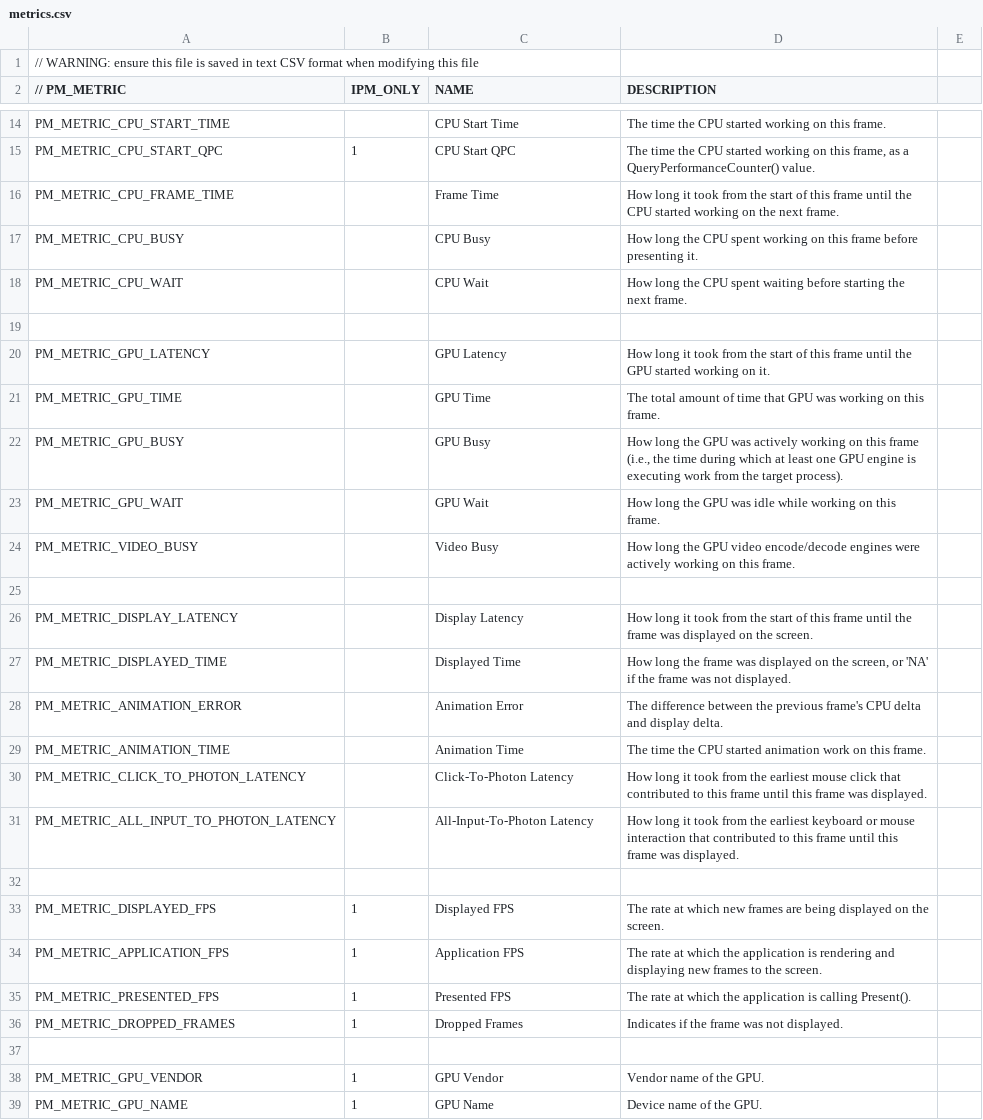
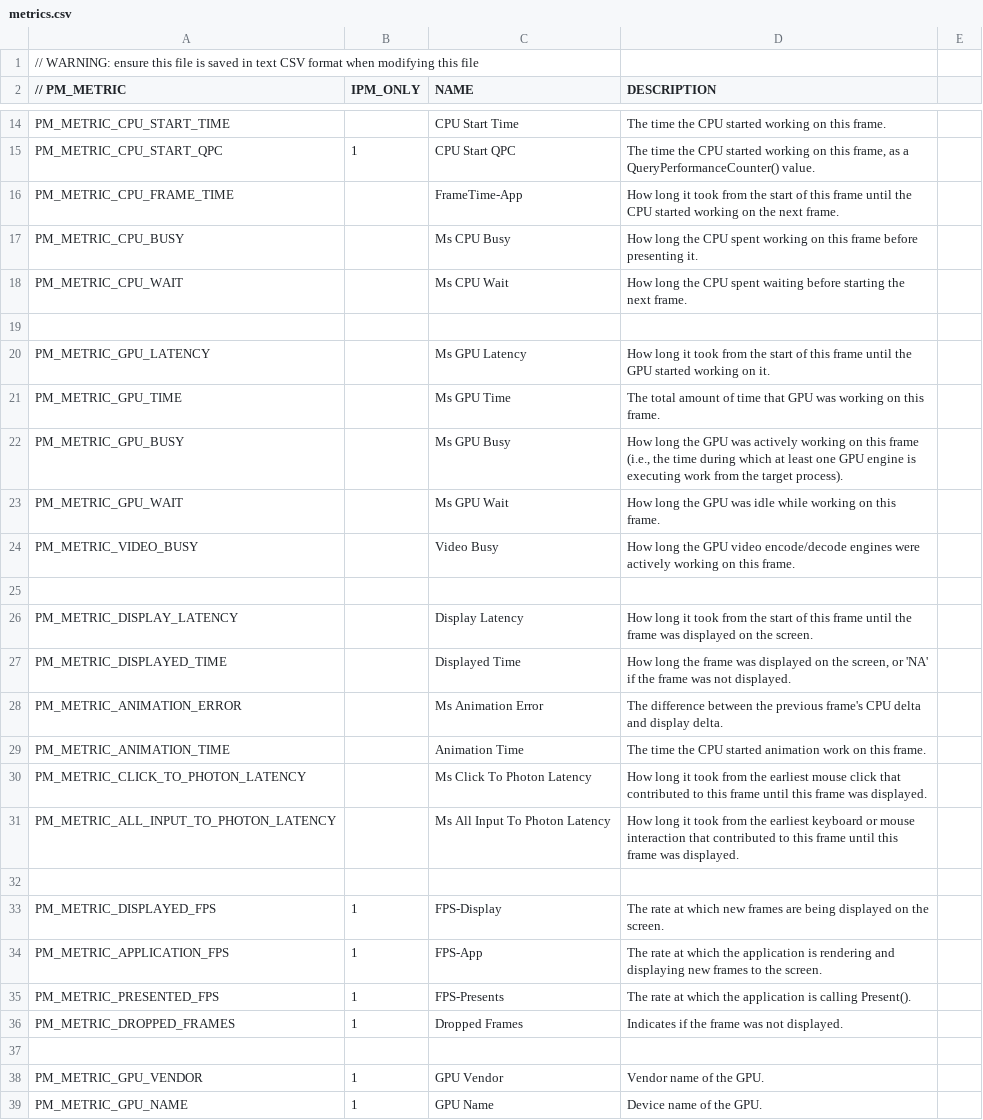
Before and after one commit to xnaught/PresentMon, a CSV file: IntelPresentMon/metrics.csv, drawn as a sheet; only a part is shown, gaps mark what is left out; the diff covers the shown part only.

Commit message:
Updated Intel PresentMon to handle new metrics and column names

```diff
--- a/IntelPresentMon/metrics.csv
+++ b/IntelPresentMon/metrics.csv
@@ -15,10 +15,10 @@ PM_METRIC_CPU_START_TIME,,CPU Start Time,The time the CPU started working on thi
 PM_METRIC_CPU_START_QPC,1,CPU Start QPC,"The time the CPU started working on this frame, as a QueryPerformanceCounter() value."
-PM_METRIC_CPU_FRAME_TIME,,Frame Time,How long it took from the start of this frame until the CPU started working on the next frame.
-PM_METRIC_CPU_BUSY,,CPU Busy,How long the CPU spent working on this frame before presenting it.
-PM_METRIC_CPU_WAIT,,CPU Wait,How long the CPU spent waiting before starting the next frame.
+PM_METRIC_CPU_FRAME_TIME,,FrameTime-App,How long it took from the start of this frame until the CPU started working on the next frame.
+PM_METRIC_CPU_BUSY,,Ms CPU Busy,How long the CPU spent working on this frame before presenting it.
+PM_METRIC_CPU_WAIT,,Ms CPU Wait,How long the CPU spent waiting before starting the next frame.
 ,,,
-PM_METRIC_GPU_LATENCY,,GPU Latency,How long it took from the start of this frame until the GPU started working on it.
-PM_METRIC_GPU_TIME,,GPU Time,The total amount of time that GPU was working on this frame.
-PM_METRIC_GPU_BUSY,,GPU Busy,"How long the GPU was actively working on this frame (i.e., the time during which at least one GPU engine is executing work from the target process)."
-PM_METRIC_GPU_WAIT,,GPU Wait,How long the GPU was idle while working on this frame.
+PM_METRIC_GPU_LATENCY,,Ms GPU Latency,How long it took from the start of this frame until the GPU started working on it.
+PM_METRIC_GPU_TIME,,Ms GPU Time,The total amount of time that GPU was working on this frame.
+PM_METRIC_GPU_BUSY,,Ms GPU Busy,"How long the GPU was actively working on this frame (i.e., the time during which at least one GPU engine is executing work from the target process)."
+PM_METRIC_GPU_WAIT,,Ms GPU Wait,How long the GPU was idle while working on this frame.
 PM_METRIC_VIDEO_BUSY,,Video Busy,How long the GPU video encode/decode engines were actively working on this frame.
@@ -27,10 +27,10 @@ PM_METRIC_DISPLAY_LATENCY,,Display Latency,How long it took from the start of th
 PM_METRIC_DISPLAYED_TIME,,Displayed Time,"How long the frame was displayed on the screen, or 'NA' if the frame was not displayed."
-PM_METRIC_ANIMATION_ERROR,,Animation Error,"The difference between the previous frame's CPU delta and display delta."
+PM_METRIC_ANIMATION_ERROR,,Ms Animation Error,"The difference between the previous frame's CPU delta and display delta."
 PM_METRIC_ANIMATION_TIME,,Animation Time,The time the CPU started animation work on this frame.
-PM_METRIC_CLICK_TO_PHOTON_LATENCY,,Click-To-Photon Latency,How long it took from the earliest mouse click that contributed to this frame until this frame was displayed.
-PM_METRIC_ALL_INPUT_TO_PHOTON_LATENCY,,All-Input-To-Photon Latency,How long it took from the earliest keyboard or mouse interaction that contributed to this frame until this frame was displayed.
+PM_METRIC_CLICK_TO_PHOTON_LATENCY,,Ms Click To Photon Latency,How long it took from the earliest mouse click that contributed to this frame until this frame was displayed.
+PM_METRIC_ALL_INPUT_TO_PHOTON_LATENCY,,Ms All Input To Photon Latency,How long it took from the earliest keyboard or mouse interaction that contributed to this frame until this frame was displayed.
 ,,,
-PM_METRIC_DISPLAYED_FPS,1,Displayed FPS,The rate at which new frames are being displayed on the screen.
-PM_METRIC_APPLICATION_FPS,1,Application FPS,The rate at which the application is rendering and displaying new frames to the screen.
-PM_METRIC_PRESENTED_FPS,1,Presented FPS,The rate at which the application is calling Present().
+PM_METRIC_DISPLAYED_FPS,1,FPS-Display,The rate at which new frames are being displayed on the screen.
+PM_METRIC_APPLICATION_FPS,1,FPS-App,The rate at which the application is rendering and displaying new frames to the screen.
+PM_METRIC_PRESENTED_FPS,1,FPS-Presents,The rate at which the application is calling Present().
 PM_METRIC_DROPPED_FRAMES,1,Dropped Frames,Indicates if the frame was not displayed.
```
Also changed, not shown: 12 added rows elsewhere in this file, 13 other files.
